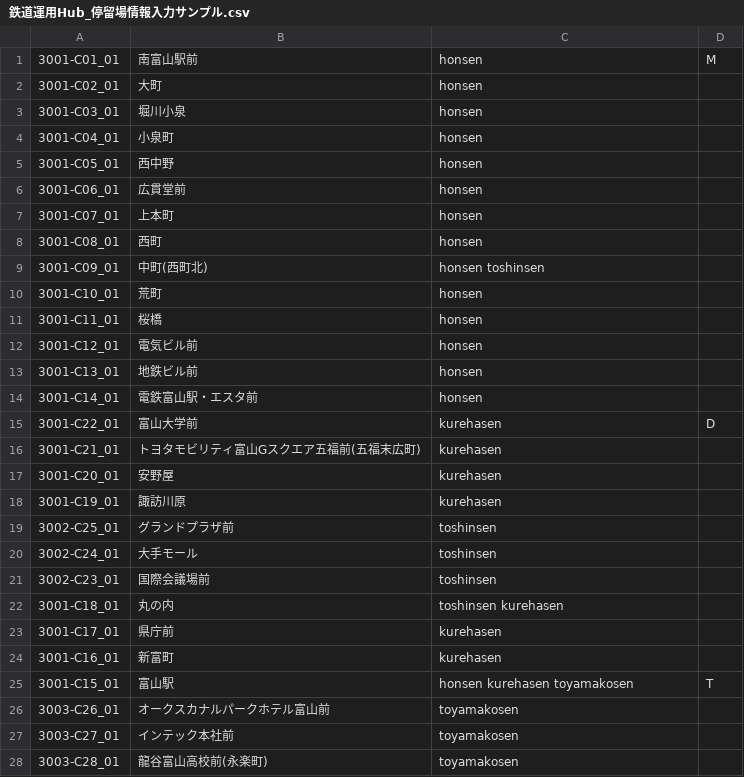
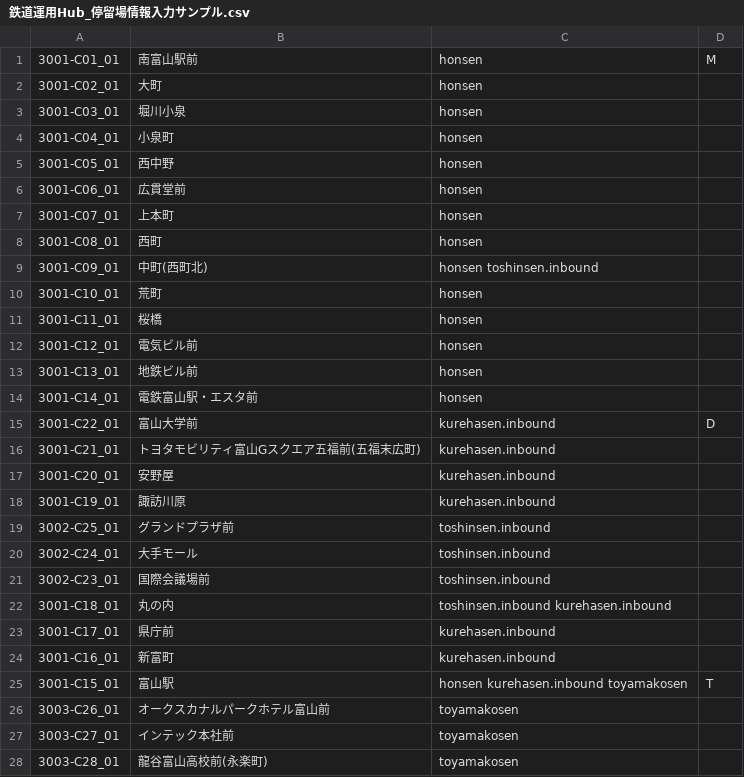
Before and after one commit to 2-pd/unyohub, a CSV file: documents/鉄道運用Hub_停留場情報入力サンプル.csv, drawn as a sheet; only a part is shown.

```diff
--- a/documents/鉄道運用Hub_停留場情報入力サンプル.csv
+++ b/documents/鉄道運用Hub_停留場情報入力サンプル.csv
@@ -8,3 +8,3 @@
 "3001-C08_01","西町","honsen",
-"3001-C09_01","中町(西町北)","honsen toshinsen",
+"3001-C09_01","中町(西町北)","honsen toshinsen.inbound",
 "3001-C10_01","荒町","honsen",
@@ -14,13 +14,13 @@
 "3001-C14_01","電鉄富山駅・エスタ前","honsen",
-"3001-C22_01","富山大学前","kurehasen","D"
-"3001-C21_01","トヨタモビリティ富山Gスクエア五福前(五福末広町)","kurehasen",
-"3001-C20_01","安野屋","kurehasen",
-"3001-C19_01","諏訪川原","kurehasen",
-"3002-C25_01","グランドプラザ前","toshinsen",
-"3002-C24_01","大手モール","toshinsen",
-"3002-C23_01","国際会議場前","toshinsen",
-"3001-C18_01","丸の内","toshinsen kurehasen",
-"3001-C17_01","県庁前","kurehasen",
-"3001-C16_01","新富町","kurehasen",
-"3001-C15_01","富山駅","honsen kurehasen toyamakosen","T"
+"3001-C22_01","富山大学前","kurehasen.inbound","D"
+"3001-C21_01","トヨタモビリティ富山Gスクエア五福前(五福末広町)","kurehasen.inbound",
+"3001-C20_01","安野屋","kurehasen.inbound",
+"3001-C19_01","諏訪川原","kurehasen.inbound",
+"3002-C25_01","グランドプラザ前","toshinsen.inbound",
+"3002-C24_01","大手モール","toshinsen.inbound",
+"3002-C23_01","国際会議場前","toshinsen.inbound",
+"3001-C18_01","丸の内","toshinsen.inbound kurehasen.inbound",
+"3001-C17_01","県庁前","kurehasen.inbound",
+"3001-C16_01","新富町","kurehasen.inbound",
+"3001-C15_01","富山駅","honsen kurehasen.inbound toyamakosen","T"
 "3003-C26_01","オークスカナルパークホテル富山前","toyamakosen",
```
Also changed, not shown: 1 other file.
